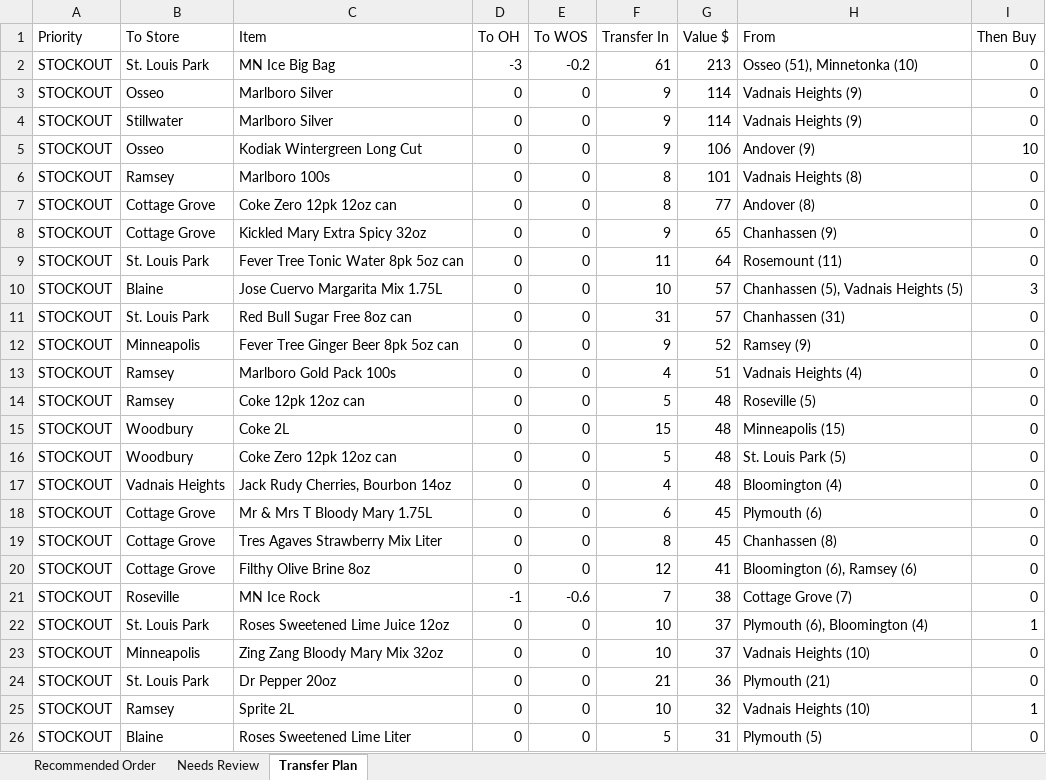
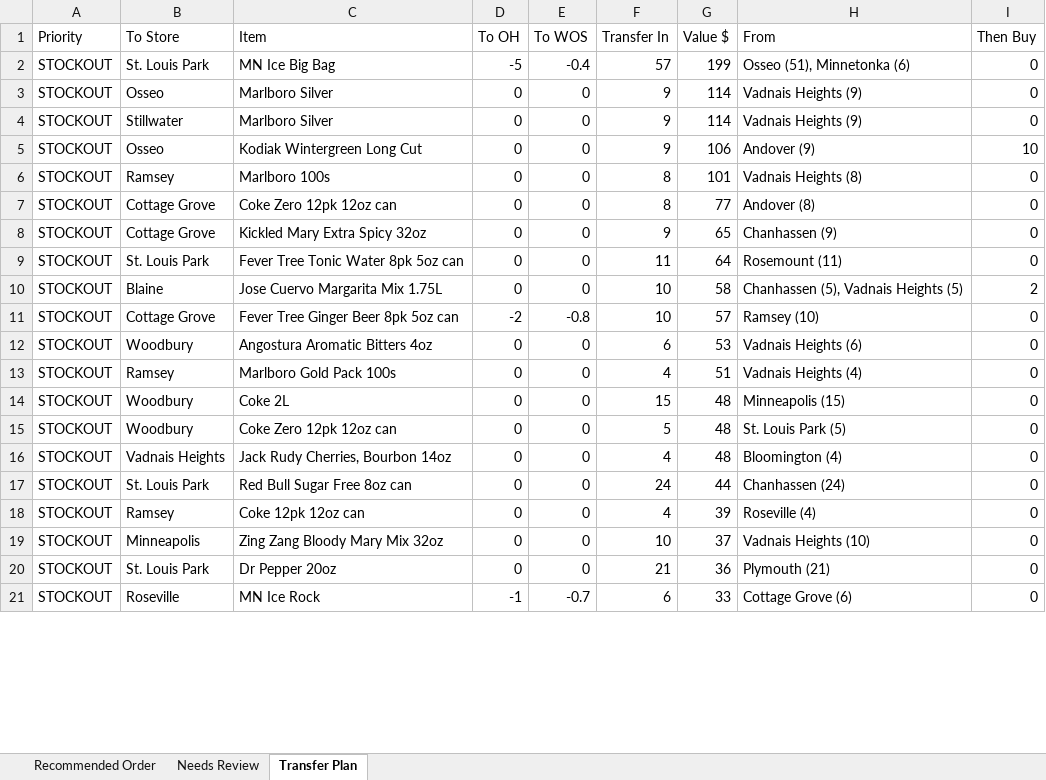
Before and after one commit to Akuklok/thc-dashboard, an Excel workbook: data/Other Recommended Order.xlsx, sheet Transfer Plan, drawn as a sheet; only a part is shown; values as stored, in another font and other column widths than the file's, no borders; removed rows and columns are numbered as before the commit, all else as after; the diff covers the shown part only; the diff names each change by its address in the sheet, - before the commit and + after, or states it on an @@ line.

```diff
--- a/data/Other Recommended Order.xlsx (sheet Transfer Plan)
+++ b/data/Other Recommended Order.xlsx (sheet Transfer Plan)
-D2 (To OH): -3
+D2 (To OH): -5
-E2 (To WOS): -0.2
+E2 (To WOS): -0.4
-F2 (Transfer In): 61
+F2 (Transfer In): 57
-G2 (Value $): 213
+G2 (Value $): 199
-H2 (From): Osseo (51), Minnetonka (10)
+H2 (From): Osseo (51), Minnetonka (6)
-G10 (Value $): 57
+G10 (Value $): 58
-I10 (Then Buy): 3
+I10 (Then Buy): 2
-B11 (To Store): St. Louis Park
+B11 (To Store): Cottage Grove
-C11 (Item): Red Bull Sugar Free 8oz can
+C11 (Item): Fever Tree Ginger Beer 8pk 5oz can
-D11 (To OH): 0
+D11 (To OH): -2
-E11 (To WOS): 0
+E11 (To WOS): -0.8
-F11 (Transfer In): 31
+F11 (Transfer In): 10
-H11 (From): Chanhassen (31)
+H11 (From): Ramsey (10)
-B12 (To Store): Minneapolis
+B12 (To Store): Woodbury
-C12 (Item): Fever Tree Ginger Beer 8pk 5oz can
+C12 (Item): Angostura Aromatic Bitters 4oz
-F12 (Transfer In): 9
+F12 (Transfer In): 6
-G12 (Value $): 52
+G12 (Value $): 53
-H12 (From): Ramsey (9)
+H12 (From): Vadnais Heights (6)
-row 14: STOCKOUT | Ramsey | Coke 12pk 12oz can | 0 | 0 | 5 | 48 | Roseville (5) | 0
-row 18: STOCKOUT | Cottage Grove | Mr & Mrs T Bloody Mary 1.75L | 0 | 0 | 6 | 45 | Plymouth (6) | 0
-B17 (To Store): Cottage Grove
+B17 (To Store): St. Louis Park
-C17 (Item): Tres Agaves Strawberry Mix Liter
+C17 (Item): Red Bull Sugar Free 8oz can
-F17 (Transfer In): 8
+F17 (Transfer In): 24
-G17 (Value $): 45
+G17 (Value $): 44
-H17 (From): Chanhassen (8)
+H17 (From): Chanhassen (24)
-B18 (To Store): Cottage Grove
+B18 (To Store): Ramsey
-C18 (Item): Filthy Olive Brine 8oz
+C18 (Item): Coke 12pk 12oz can
-F18 (Transfer In): 12
+F18 (Transfer In): 4
-G18 (Value $): 41
+G18 (Value $): 39
-H18 (From): Bloomington (6), Ramsey (6)
+H18 (From): Roseville (4)
-row 21: STOCKOUT | Roseville | MN Ice Rock | -1 | -0.6 | 7 | 38 | Cottage Grove (7) | 0
-row 22: STOCKOUT | St. Louis Park | Roses Sweetened Lime Juice 12oz | 0 | 0 | 10 | 37 | Plymouth (6), Bloomington (4) | 1
-row 25: STOCKOUT | Ramsey | Sprite 2L | 0 | 0 | 10 | 32 | Vadnais Heights (10) | 1
-row 26: STOCKOUT | Blaine | Roses Sweetened Lime Liter | 0 | 0 | 5 | 31 | Plymouth (5) | 0
+row 21: STOCKOUT | Roseville | MN Ice Rock | -1 | -0.7 | 6 | 33 | Cottage Grove (6) | 0
```
Also changed, not shown: 70 added rows, 65 removed rows and 295 edited cells elsewhere in this sheet, sheet Recommended Order, sheet Needs Review.
